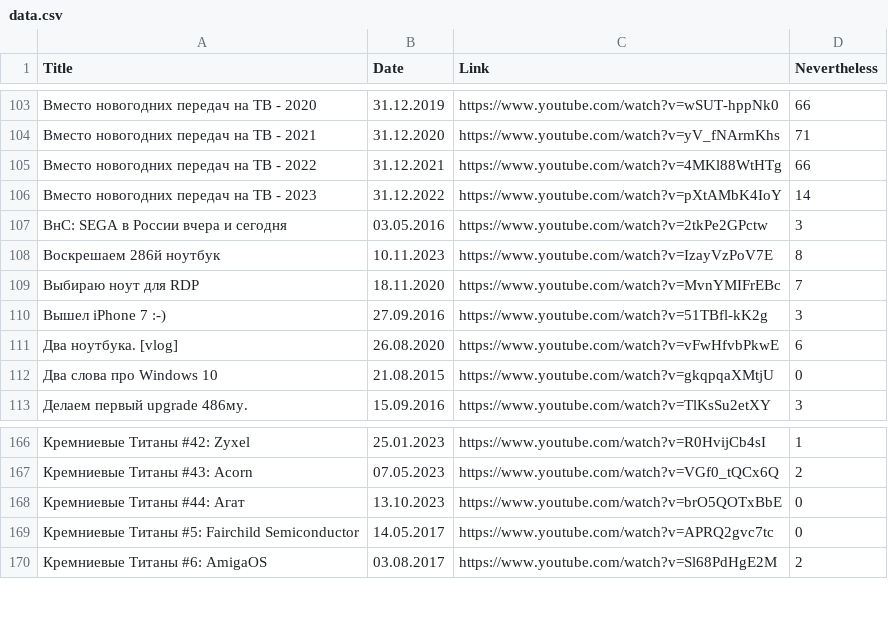
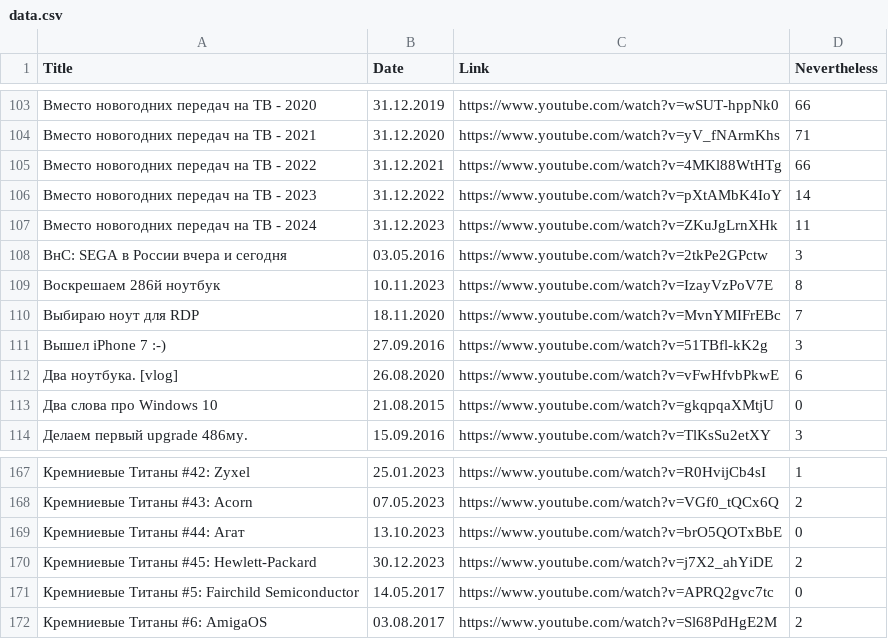
Before and after one commit to elquatro/bocha-nevertheless, a CSV file: data.csv, drawn as a sheet; only a part is shown, gaps mark what is left out; the diff names each change by its address in the sheet, - before the commit and + after, or states it on an @@ line.

Commit message:
feat: update

```diff
--- a/data.csv
+++ b/data.csv
+row 107: Вместо новогодних передач на ТВ - 2024 | 31.12.2023 | https://www.youtube.com/watch?v=ZKuJgLrnXHk | 11
+row 170: Кремниевые Титаны #45: Hewlett-Packard | 30.12.2023 | https://www.youtube.com/watch?v=j7X2_ahYiDE | 2
```
